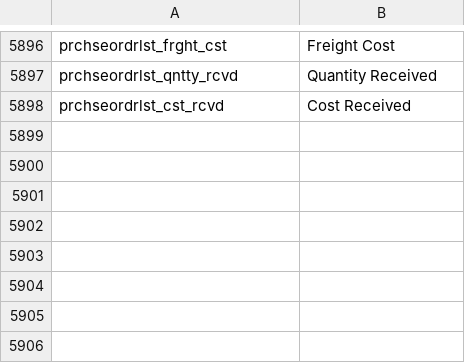
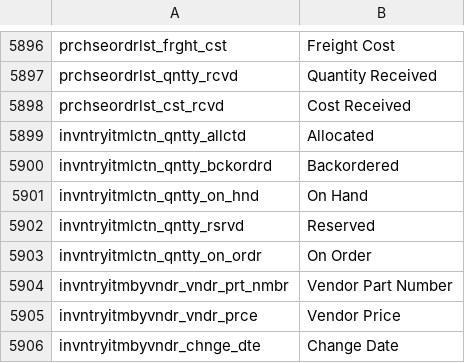
Before and after one commit to preston-reynolds/M-aids, a CSV file: Column Renaming.csv, drawn as a sheet; only a part is shown, gaps mark what is left out; the diff names each change by its address in the sheet, - before the commit and + after, or states it on an @@ line.

Commit message:
Inventory Item Column Update
Update column names for inventory item by vendor

```diff
--- a/Column Renaming.csv
+++ b/Column Renaming.csv
+row 5899: invntryitmlctn_qntty_allctd | Allocated
+row 5900: invntryitmlctn_qntty_bckordrd | Backordered
+row 5901: invntryitmlctn_qntty_on_hnd | On Hand
+row 5902: invntryitmlctn_qntty_rsrvd | Reserved
+row 5903: invntryitmlctn_qntty_on_ordr | On Order
+row 5904: invntryitmbyvndr_vndr_prt_nmbr | Vendor Part Number
+row 5905: invntryitmbyvndr_vndr_prce | Vendor Price
+row 5906: invntryitmbyvndr_chnge_dte | Change Date
```
